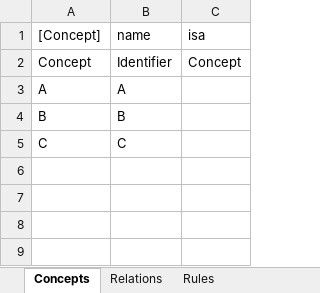
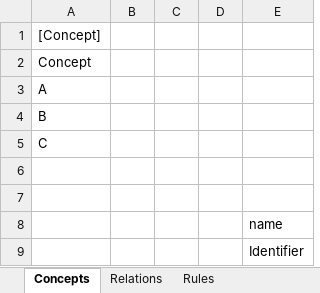
Before and after one commit to AmpersandTarski/ampersand-models, an Excel workbook: Braga/Braga.xlsx, sheet Concepts, drawn as a sheet; values as stored, in another font and other column widths than the file's, no borders; removed rows and columns are numbered as before the commit, all else as after; the diff names each change by its address in the sheet, - before the commit and + after, or states it on an @@ line.

Commit message:
remove names of concepts and relations just for the Braga-demo.

```diff
--- a/Braga/Braga.xlsx (sheet Concepts)
+++ b/Braga/Braga.xlsx (sheet Concepts)
+column B, empty
+column C, empty
+column D, empty
-column C, rows 1-2: isa | Concept
-E1: name
+E1: (empty)
-E2: Identifier
+E2: (empty)
-E3: A
+E3: (empty)
-E4: B
+E4: (empty)
-E5: C
+E5: (empty)
+row 6: (empty)
+row 7: (empty)
+row 8:  |  |  |  | name
+row 9:  |  |  |  | Identifier
```
Also changed, not shown: sheet Relations, other sheet tabs, 1 other file.
